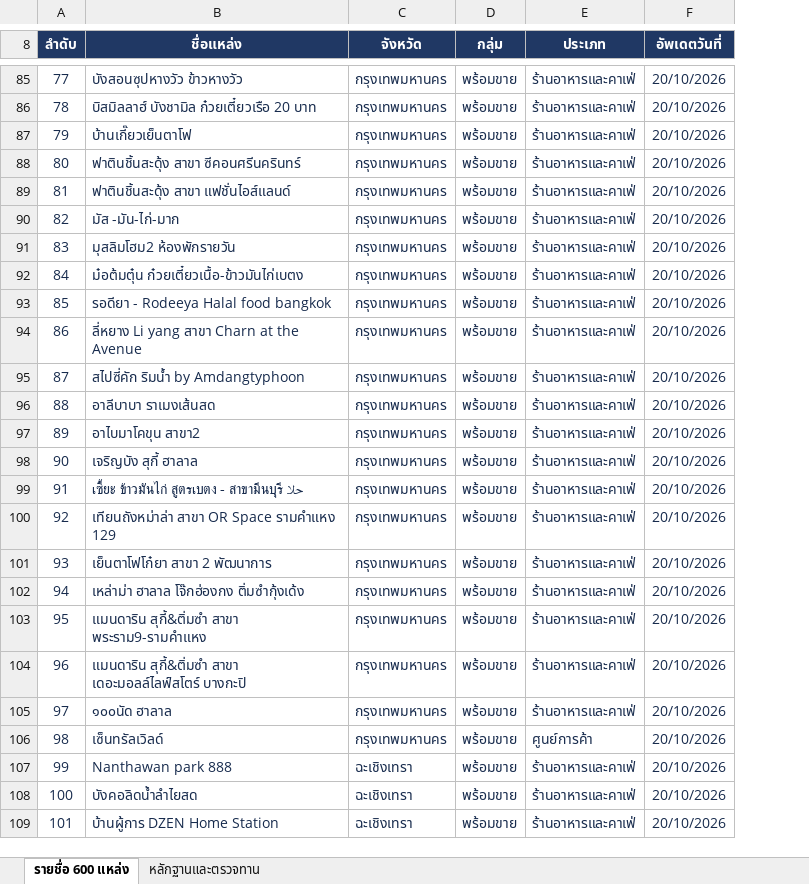
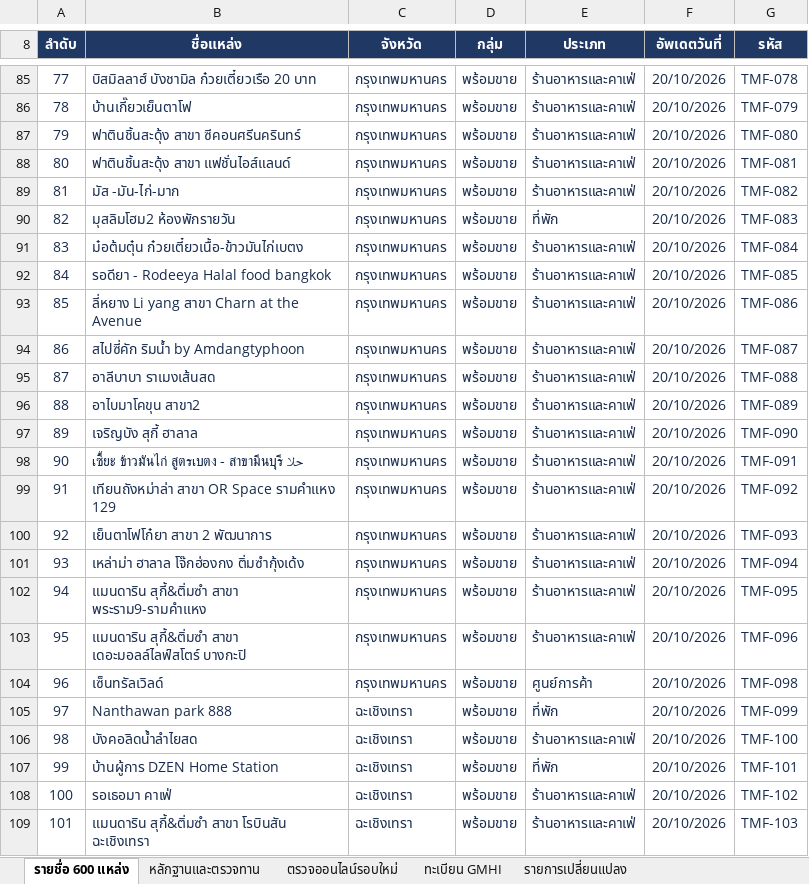
Before and after one commit to kulapongsphiwat/tat-muslim-friendly-tor-map-2026, an Excel workbook: data/places.xlsx, sheet รายชื่อ 600 แหล่ง, drawn as a sheet; only a part is shown, gaps mark what is left out; values as stored, in another font and other column widths than the file's, no borders; conditional formats and table styles not drawn; the diff covers the shown part only; the diff names each change by its address in the sheet, - before the commit and + after, or states it on an @@ line.

```diff
--- a/data/places.xlsx (sheet รายชื่อ 600 แหล่ง)
+++ b/data/places.xlsx (sheet รายชื่อ 600 แหล่ง)
+sheet tab: ตรวจออนไลน์รอบใหม่
+sheet tab: ทะเบียน GMHI
+sheet tab: รายการเปลี่ยนแปลง
+column G (รหัส), rows 85-109: TMF-078 | TMF-079 | TMF-080 | TMF-081 | TMF-082 | TMF-083 | TMF-084 | TMF-085 | TMF-086 | TMF-087 | TMF-088 | TMF-089 | TMF-090 | TMF-091 | TMF-092 | TMF-093 | TMF-094 | TMF-095 | TMF-096 | TMF-098 | TMF-099 | TMF-100 | TMF-101 | TMF-102 | TMF-103
-B85 (ชื่อแหล่ง): บังสอนซุปหางวัว ข้าวหางวัว
+B85 (ชื่อแหล่ง): บิสมิลลาฮ์ บังชามิล ก๋วยเตี๋ยวเรือ 20 บาท
-B86 (ชื่อแหล่ง): บิสมิลลาฮ์ บังชามิล ก๋วยเตี๋ยวเรือ 20 บาท
+B86 (ชื่อแหล่ง): บ้านเกี๊ยวเย็นตาโฟ
-B87 (ชื่อแหล่ง): บ้านเกี๊ยวเย็นตาโฟ
+B87 (ชื่อแหล่ง): ฟาตินชิ้นสะดุ้ง สาขา ซีคอนศรีนครินทร์
-B88 (ชื่อแหล่ง): ฟาตินชิ้นสะดุ้ง สาขา ซีคอนศรีนครินทร์
+B88 (ชื่อแหล่ง): ฟาตินชิ้นสะดุ้ง สาขา แฟชั่นไอส์แลนด์
-B89 (ชื่อแหล่ง): ฟาตินชิ้นสะดุ้ง สาขา แฟชั่นไอส์แลนด์
+B89 (ชื่อแหล่ง): มัส -มัน-ไก่-มาก
-B90 (ชื่อแหล่ง): มัส -มัน-ไก่-มาก
+B90 (ชื่อแหล่ง): มุสลิมโฮม2 ห้องพักรายวัน
-E90 (ประเภท): ร้านอาหารและคาเฟ่
+E90 (ประเภท): ที่พัก
-B91 (ชื่อแหล่ง): มุสลิมโฮม2 ห้องพักรายวัน
+B91 (ชื่อแหล่ง): ม๋อต้มตุ๋น ก๋วยเตี๋ยวเนื้อ-ข้าวมันไก่เบตง
-B92 (ชื่อแหล่ง): ม๋อต้มตุ๋น ก๋วยเตี๋ยวเนื้อ-ข้าวมันไก่เบตง
+B92 (ชื่อแหล่ง): รอดียา - Rodeeya Halal food bangkok
-B93 (ชื่อแหล่ง): รอดียา - Rodeeya Halal food bangkok
+B93 (ชื่อแหล่ง): ลี่หยาง Li yang สาขา Charn at the Avenue
-B94 (ชื่อแหล่ง): ลี่หยาง Li yang สาขา Charn at the Avenue
+B94 (ชื่อแหล่ง): สไปซี่คัก ริมน้ำ by Amdangtyphoon
-B95 (ชื่อแหล่ง): สไปซี่คัก ริมน้ำ by Amdangtyphoon
+B95 (ชื่อแหล่ง): อาลีบาบา ราเมงเส้นสด
-B96 (ชื่อแหล่ง): อาลีบาบา ราเมงเส้นสด
+B96 (ชื่อแหล่ง): อาไบมาโคขุน สาขา2
-B97 (ชื่อแหล่ง): อาไบมาโคขุน สาขา2
+B97 (ชื่อแหล่ง): เจริญบัง สุกี้ ฮาลาล
-B98 (ชื่อแหล่ง): เจริญบัง สุกี้ ฮาลาล
+B98 (ชื่อแหล่ง): เซี้ยะ ข้าวมันไก่ สูตรเบตง - สาขามีนบุรี حلا
-B99 (ชื่อแหล่ง): เซี้ยะ ข้าวมันไก่ สูตรเบตง - สาขามีนบุรี حلا
+B99 (ชื่อแหล่ง): เทียนถังหม่าล่า สาขา OR Space รามคำแหง 129
-B100 (ชื่อแหล่ง): เทียนถังหม่าล่า สาขา OR Space รามคำแหง 129
+B100 (ชื่อแหล่ง): เย็นตาโฟโก๋ยา สาขา 2 พัฒนาการ
-B101 (ชื่อแหล่ง): เย็นตาโฟโก๋ยา สาขา 2 พัฒนาการ
+B101 (ชื่อแหล่ง): เหล่าม่า ฮาลาล โจ๊กฮ่องกง ติ่มซำกุ้งเด้ง
-B102 (ชื่อแหล่ง): เหล่าม่า ฮาลาล โจ๊กฮ่องกง ติ่มซำกุ้งเด้ง
+B102 (ชื่อแหล่ง): แมนดาริน สุกี้&ติ่มซำ สาขา พระราม9-รามคำแหง
-B103 (ชื่อแหล่ง): …สุกี้&ติ่มซำ สาขา พระราม9-รามคำแหง
+B103 (ชื่อแหล่ง): …สุกี้&ติ่มซำ สาขา เดอะมอลล์ไลฟ์สโตร์ บางกะปิ
-B104 (ชื่อแหล่ง): แมนดาริน สุกี้&ติ่มซำ สาขา เดอะมอลล์ไลฟ์สโตร์ บางกะปิ
+B104 (ชื่อแหล่ง): เซ็นทรัลเวิลด์
-E104 (ประเภท): ร้านอาหารและคาเฟ่
+E104 (ประเภท): ศูนย์การค้า
-B105 (ชื่อแหล่ง): ๑๐๐นัด ฮาลาล
+B105 (ชื่อแหล่ง): Nanthawan park 888
-C105:C106 (จังหวัด): กรุงเทพมหานคร
+C105:C106 (จังหวัด): ฉะเชิงเทรา
-E105 (ประเภท): ร้านอาหารและคาเฟ่
+E105 (ประเภท): ที่พัก
-B106 (ชื่อแหล่ง): เซ็นทรัลเวิลด์
+B106 (ชื่อแหล่ง): บังคอลิดน้ำลำไยสด
-E106 (ประเภท): ศูนย์การค้า
+E106 (ประเภท): ร้านอาหารและคาเฟ่
-B107 (ชื่อแหล่ง): Nanthawan park 888
+B107 (ชื่อแหล่ง): บ้านผู้การ DZEN Home Station
-E107 (ประเภท): ร้านอาหารและคาเฟ่
+E107 (ประเภท): ที่พัก
-B108 (ชื่อแหล่ง): บังคอลิดน้ำลำไยสด
+B108 (ชื่อแหล่ง): รอเธอมา คาเฟ่
-B109 (ชื่อแหล่ง): บ้านผู้การ DZEN Home Station
+B109 (ชื่อแหล่ง): แมนดาริน สุกี้&ติ่มซำ สาขา โรบินสัน ฉะเชิงเทรา
```
Also changed, not shown: 1128 edited cells elsewhere in this sheet, sheet หลักฐานและตรวจทาน, 5 other files.
